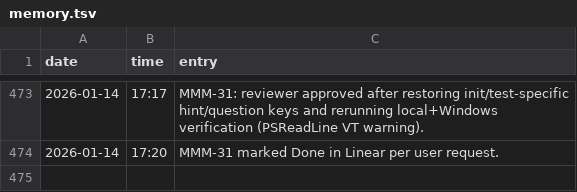
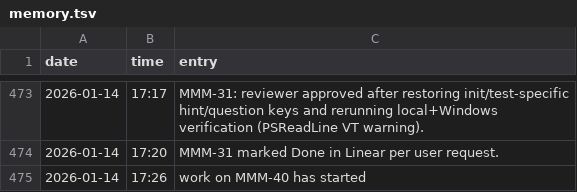
Before and after one commit to meza/minecraft-mod-manager, a TSV file: memory.tsv, drawn as a sheet; only a part is shown, gaps mark what is left out; the diff names each change by its address in the sheet, - before the commit and + after, or states it on an @@ line.

```diff
--- a/memory.tsv
+++ b/memory.tsv
+row 475: 2026-01-14 | 17:26 | work on MMM-40 has started
```
Also changed, not shown: 18 other files.
